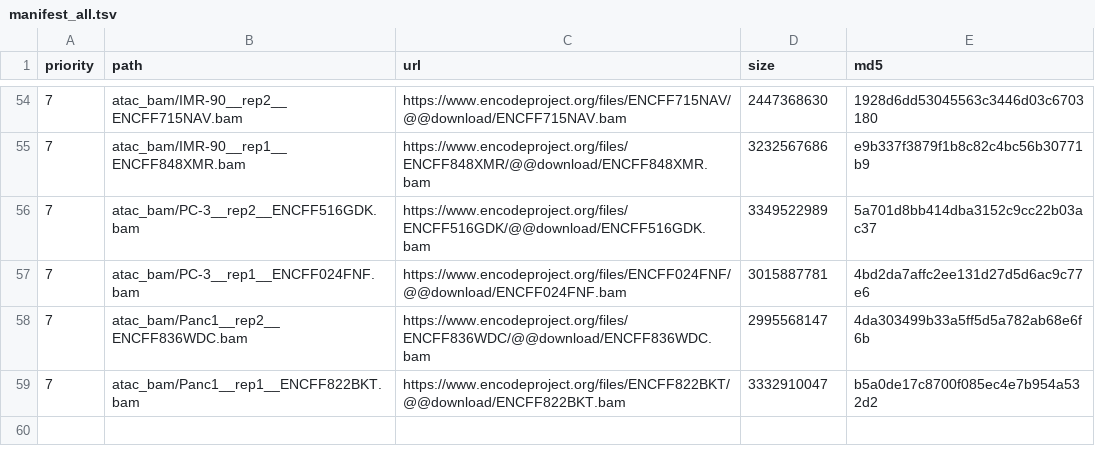
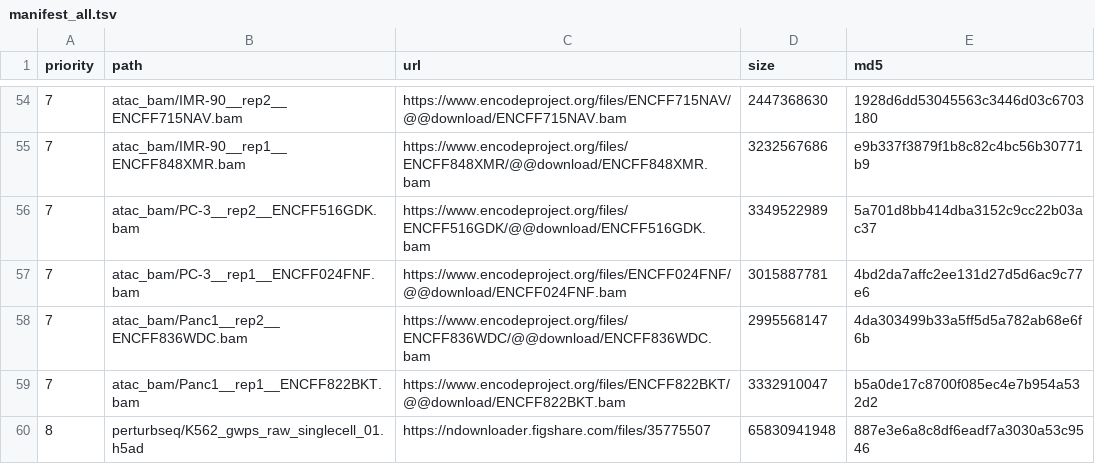
Before and after one commit to Fire-Dev2/chromatin-divergence, a TSV file: data/manifest_all.tsv, drawn as a sheet; only a part is shown, gaps mark what is left out; the diff names each change by its address in the sheet, - before the commit and + after, or states it on an @@ line.

Commit message:
Manifest: K562 genome-wide screen

```diff
--- a/data/manifest_all.tsv
+++ b/data/manifest_all.tsv
+row 60: 8 | perturbseq/K562_gwps_raw_singlecell_01.h5ad | https://ndownloader.figshare.com/files/35775507 | 65830941948 | 887e3e6a8c8df6eadf7a3030a53c9546
```
